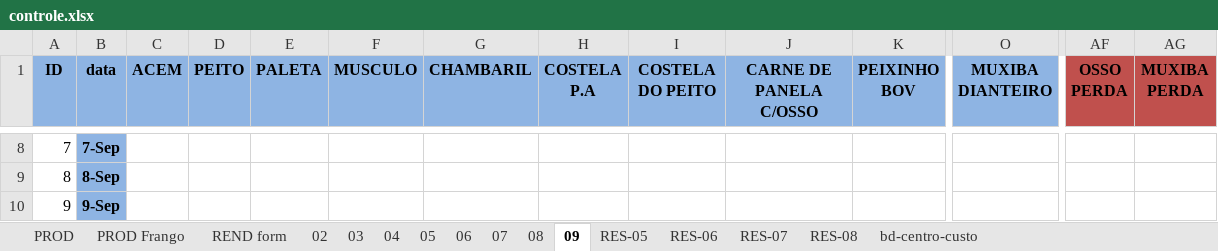
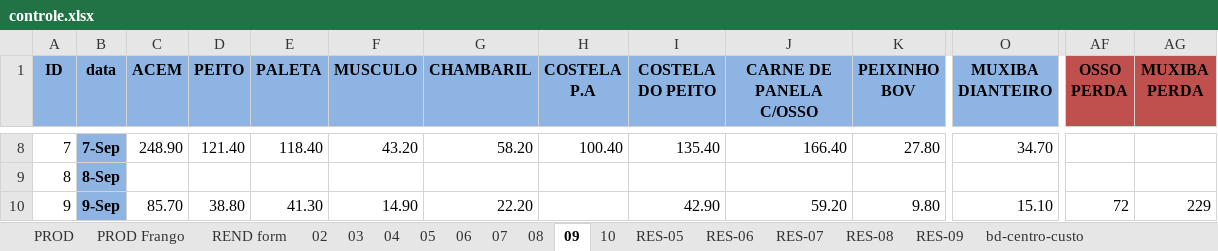
Before and after one commit to repositoryVPS/appMercado, an Excel workbook: controle.xlsx, sheet 09, drawn as a sheet; only a part is shown, gaps mark what is left out; values as stored, in another font and other column widths than the file's, no borders; conditional formats not drawn; the diff covers the shown part only; the diff names each change by its address in the sheet, - before the commit and + after, or states it on an @@ line.

```diff
--- a/controle.xlsx (sheet 09)
+++ b/controle.xlsx (sheet 09)
+sheet tab: 10
+sheet tab: RES-09
-C8 (ACEM): (empty)
+C8 (ACEM): 248.90
-D8 (PEITO): (empty)
+D8 (PEITO): 121.40
-E8 (PALETA): (empty)
+E8 (PALETA): 118.40
-F8 (MUSCULO): (empty)
+F8 (MUSCULO): 43.20
-G8 (CHAMBARIL): (empty)
+G8 (CHAMBARIL): 58.20
-H8 (COSTELA P.A): (empty)
+H8 (COSTELA P.A): 100.40
-I8 (COSTELA DO PEITO): (empty)
+I8 (COSTELA DO PEITO): 135.40
-J8 (CARNE DE PANELA C/OSSO): (empty)
+J8 (CARNE DE PANELA C/OSSO): 166.40
-K8 (PEIXINHO BOV): (empty)
+K8 (PEIXINHO BOV): 27.80
-O8 (MUXIBA DIANTEIRO): (empty)
+O8 (MUXIBA DIANTEIRO): 34.70
-C10 (ACEM): (empty)
+C10 (ACEM): 85.70
-D10 (PEITO): (empty)
+D10 (PEITO): 38.80
-E10 (PALETA): (empty)
+E10 (PALETA): 41.30
-F10 (MUSCULO): (empty)
+F10 (MUSCULO): 14.90
-G10 (CHAMBARIL): (empty)
+G10 (CHAMBARIL): 22.20
-I10 (COSTELA DO PEITO): (empty)
+I10 (COSTELA DO PEITO): 42.90
-J10 (CARNE DE PANELA C/OSSO): (empty)
+J10 (CARNE DE PANELA C/OSSO): 59.20
-K10 (PEIXINHO BOV): (empty)
+K10 (PEIXINHO BOV): 9.80
-O10 (MUXIBA DIANTEIRO): (empty)
+O10 (MUXIBA DIANTEIRO): 15.10
-AF10 (OSSO PERDA): (empty)
+AF10 (OSSO PERDA): 72
-AG10 (MUXIBA PERDA): (empty)
+AG10 (MUXIBA PERDA): 229
```
Also changed, not shown: 178 edited cells elsewhere in this sheet, sheet bd-centro-custo, charts or pictures.
